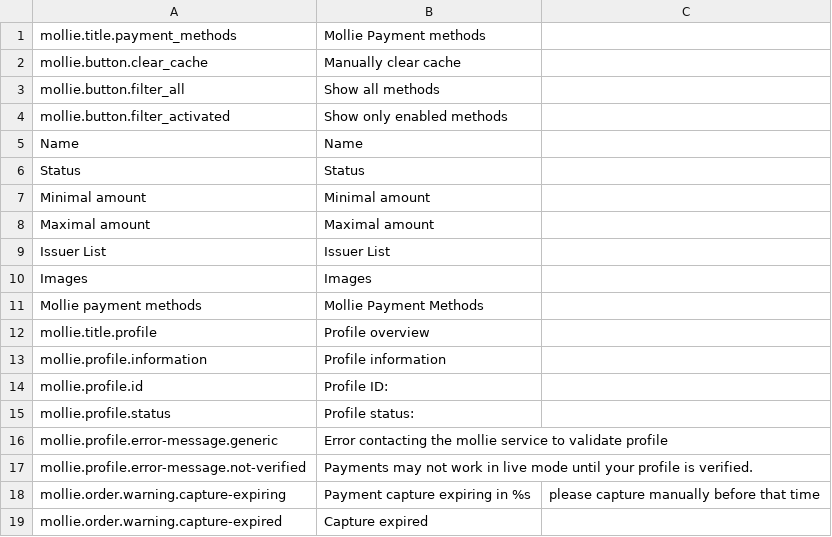
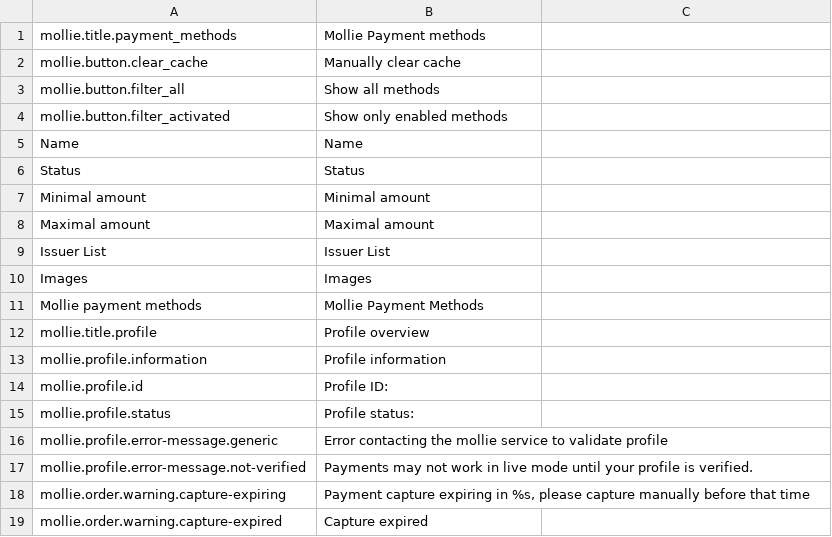
Before and after one commit to mollie/spryker, a CSV file: data/translation/Zed/en_US.csv, drawn as a sheet.

Commit message:
MOLSPRY-101 missing quotations in csv

```diff
--- a/data/translation/Zed/en_US.csv
+++ b/data/translation/Zed/en_US.csv
@@ -17,3 +17,3 @@ mollie.profile.error-message.generic,Error contacting the mollie service to vali
 mollie.profile.error-message.not-verified,Payments may not work in live mode until your profile is verified.
-mollie.order.warning.capture-expiring,Payment capture expiring in %s, please capture manually before that time
+mollie.order.warning.capture-expiring,"Payment capture expiring in %s, please capture manually before that time"
 mollie.order.warning.capture-expired,Capture expired
```
